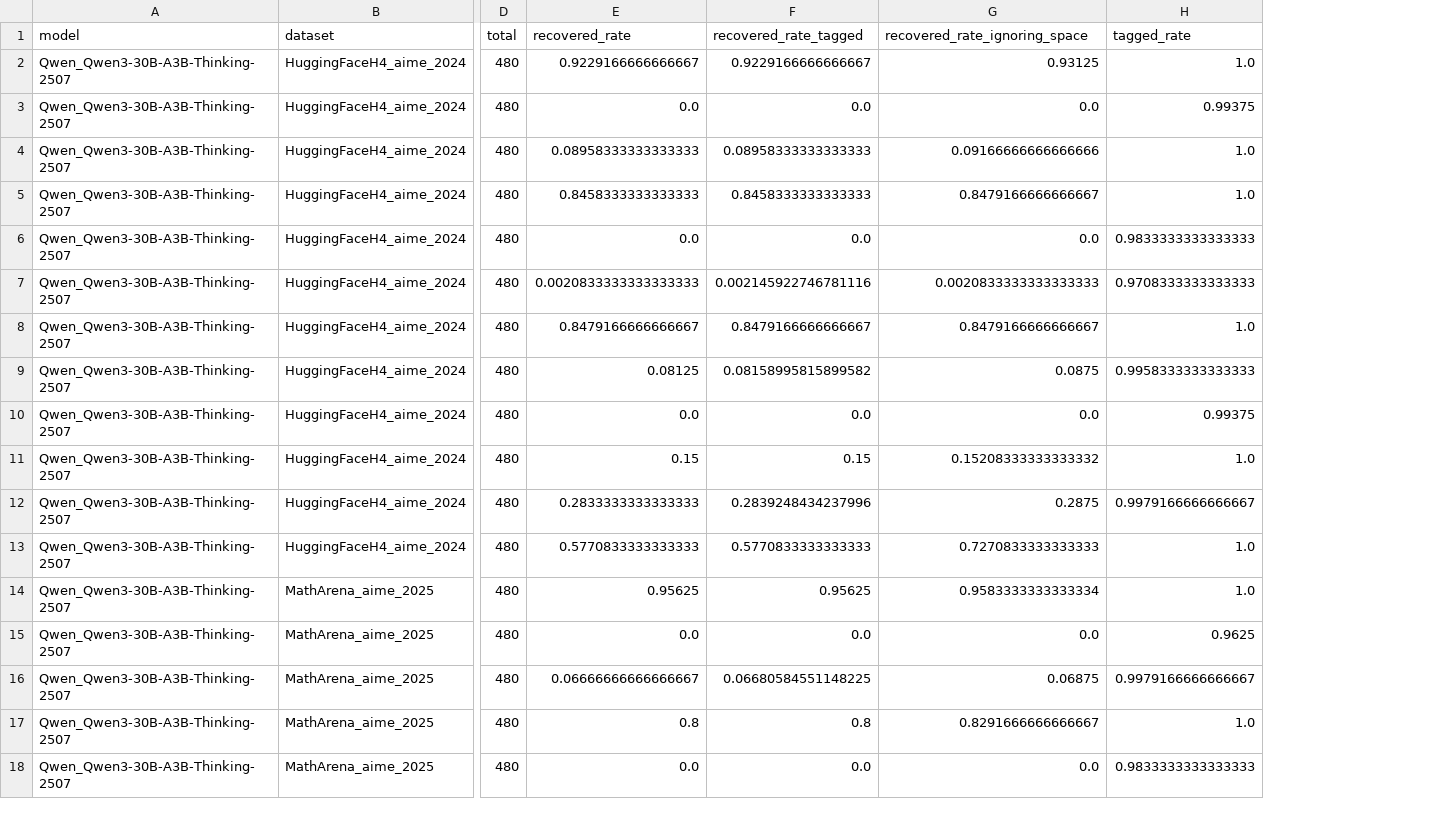
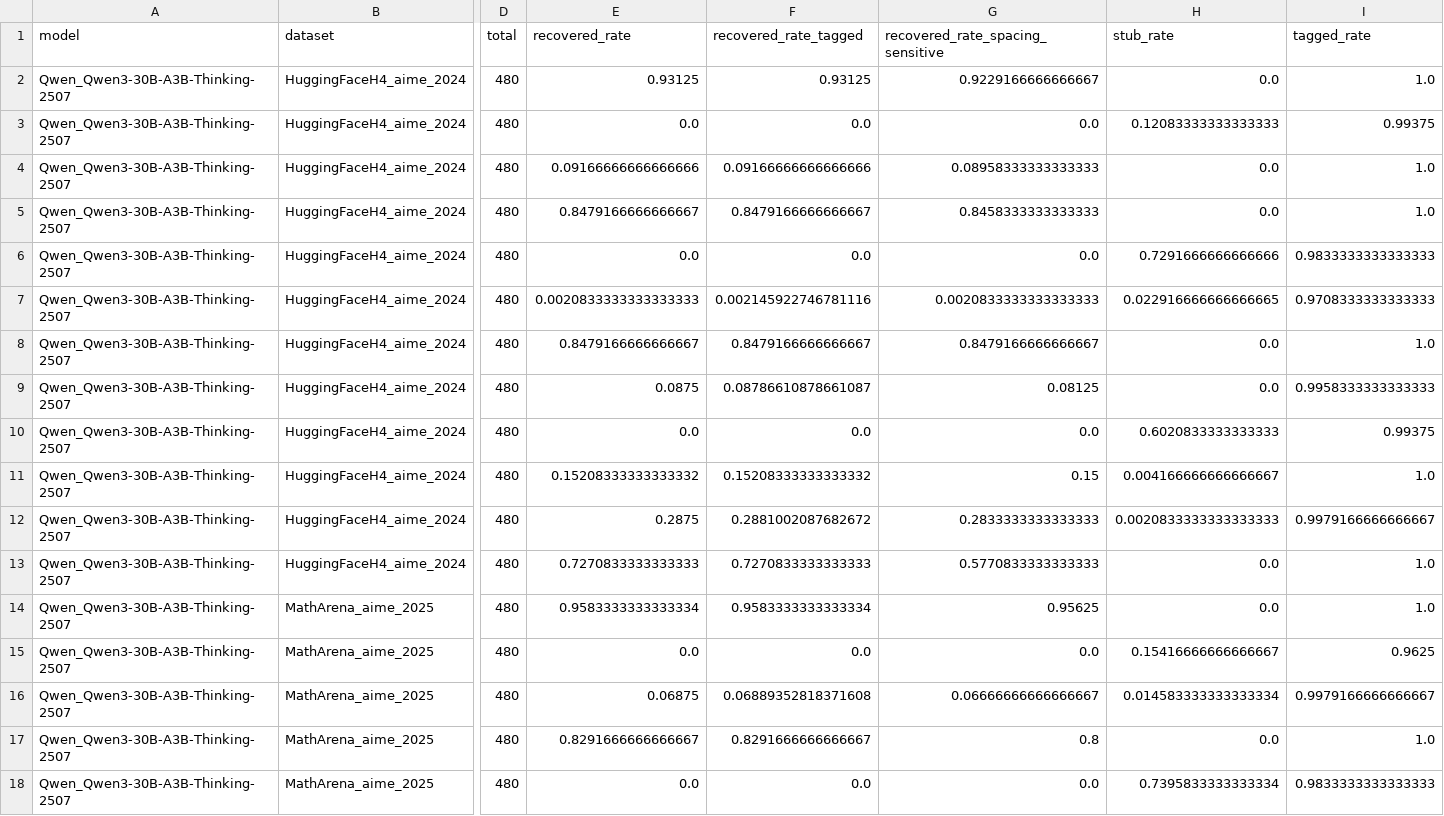
Before and after one commit to pavelgolikov/Robust-Reasoning-Benchmark, a CSV file: experiments/analysis/rebuttal_stats/decode_recovery_metrics.csv, drawn as a sheet; only a part is shown, gaps mark what is left out; the diff covers the shown part only; the diff names each change by its address in the sheet, - before the commit and + after, or states it on an @@ line.

Commit message:
rebuttal summary

```diff
--- a/experiments/analysis/rebuttal_stats/decode_recovery_metrics.csv
+++ b/experiments/analysis/rebuttal_stats/decode_recovery_metrics.csv
+column H (stub_rate), rows 2-18: 0.0 | 0.12083333333333333 | 0.0 | 0.0 | 0.7291666666666666 | 0.022916666666666665 | 0.0 | 0.0 | 0.6020833333333333 | 0.004166666666666667 | 0.0020833333333333333 | 0.0 | 0.0 | 0.15416666666666667 | 0.014583333333333334 | 0.0 | 0.7395833333333334
-G1: recovered_rate_ignoring_space
+G1: recovered_rate_spacing_sensitive
-E2 (recovered_rate): 0.9229166666666667
+E2 (recovered_rate): 0.93125
-F2 (recovered_rate_tagged): 0.9229166666666667
+F2 (recovered_rate_tagged): 0.93125
-G2 (recovered_rate_spacing_sensitive): 0.93125
+G2 (recovered_rate_spacing_sensitive): 0.9229166666666667
-E4 (recovered_rate): 0.08958333333333333
+E4 (recovered_rate): 0.09166666666666666
-F4 (recovered_rate_tagged): 0.08958333333333333
+F4 (recovered_rate_tagged): 0.09166666666666666
-G4 (recovered_rate_spacing_sensitive): 0.09166666666666666
+G4 (recovered_rate_spacing_sensitive): 0.08958333333333333
-E5 (recovered_rate): 0.8458333333333333
+E5 (recovered_rate): 0.8479166666666667
-F5 (recovered_rate_tagged): 0.8458333333333333
+F5 (recovered_rate_tagged): 0.8479166666666667
-G5 (recovered_rate_spacing_sensitive): 0.8479166666666667
+G5 (recovered_rate_spacing_sensitive): 0.8458333333333333
-E9 (recovered_rate): 0.08125
+E9 (recovered_rate): 0.0875
-F9 (recovered_rate_tagged): 0.08158995815899582
+F9 (recovered_rate_tagged): 0.08786610878661087
-G9 (recovered_rate_spacing_sensitive): 0.0875
+G9 (recovered_rate_spacing_sensitive): 0.08125
-E11 (recovered_rate): 0.15
+E11 (recovered_rate): 0.15208333333333332
-F11 (recovered_rate_tagged): 0.15
+F11 (recovered_rate_tagged): 0.15208333333333332
-G11 (recovered_rate_spacing_sensitive): 0.15208333333333332
+G11 (recovered_rate_spacing_sensitive): 0.15
-E12 (recovered_rate): 0.2833333333333333
+E12 (recovered_rate): 0.2875
-F12 (recovered_rate_tagged): 0.2839248434237996
+F12 (recovered_rate_tagged): 0.2881002087682672
-G12 (recovered_rate_spacing_sensitive): 0.2875
+G12 (recovered_rate_spacing_sensitive): 0.2833333333333333
-E13 (recovered_rate): 0.5770833333333333
+E13 (recovered_rate): 0.7270833333333333
-F13 (recovered_rate_tagged): 0.5770833333333333
+F13 (recovered_rate_tagged): 0.7270833333333333
-G13 (recovered_rate_spacing_sensitive): 0.7270833333333333
+G13 (recovered_rate_spacing_sensitive): 0.5770833333333333
-E14 (recovered_rate): 0.95625
+E14 (recovered_rate): 0.9583333333333334
-F14 (recovered_rate_tagged): 0.95625
+F14 (recovered_rate_tagged): 0.9583333333333334
-G14 (recovered_rate_spacing_sensitive): 0.9583333333333334
+G14 (recovered_rate_spacing_sensitive): 0.95625
-E16 (recovered_rate): 0.06666666666666667
+E16 (recovered_rate): 0.06875
-F16 (recovered_rate_tagged): 0.06680584551148225
+F16 (recovered_rate_tagged): 0.06889352818371608
-G16 (recovered_rate_spacing_sensitive): 0.06875
+G16 (recovered_rate_spacing_sensitive): 0.06666666666666667
-E17 (recovered_rate): 0.8
+E17 (recovered_rate): 0.8291666666666667
-F17 (recovered_rate_tagged): 0.8
+F17 (recovered_rate_tagged): 0.8291666666666667
-G17 (recovered_rate_spacing_sensitive): 0.8291666666666667
+G17 (recovered_rate_spacing_sensitive): 0.8
```
Also changed, not shown: 99 edited cells elsewhere in this file, 2 other files.
